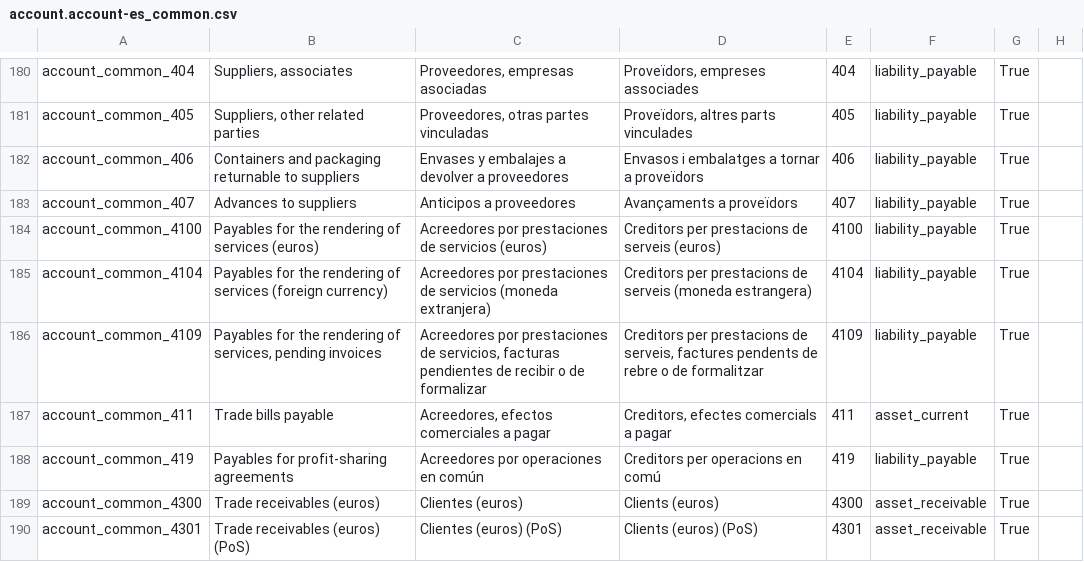
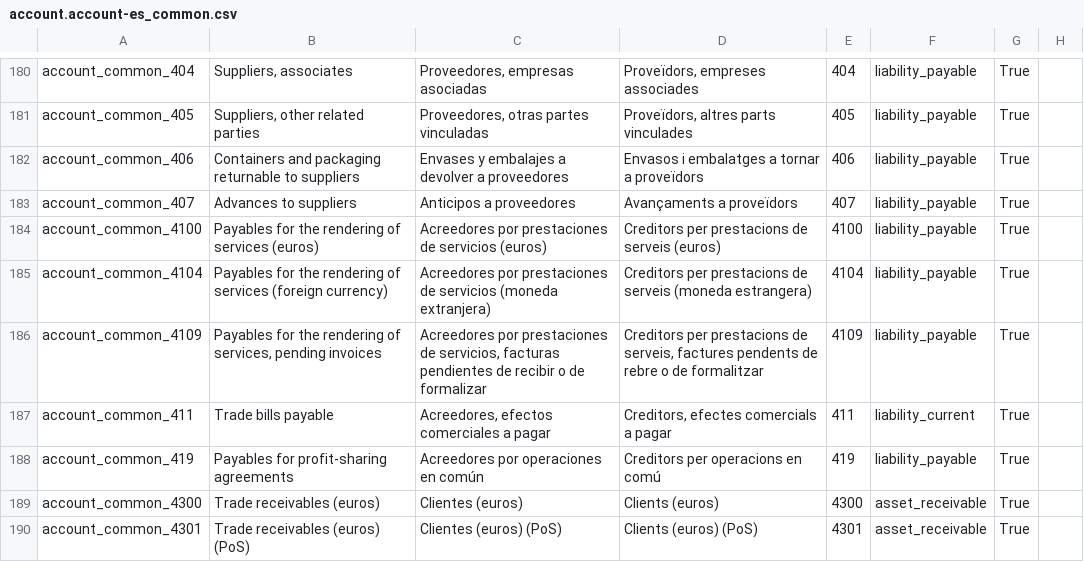
Before and after one commit to afrokoder/odoo, a CSV file: addons/l10n_es/data/template/account.account-es_common.csv, drawn as a sheet; only a part is shown, gaps mark what is left out.

Commit message:
[IMP] l10n_es: change account type of account 411000 to current liabilities
This commit changes the account type for account
`411000 Acreedores, efectos comerciales a pagar`. It was previously set as a
`Current Asset` and now its account type is `Current Liability`.

Task : 4757149

closes odoo/odoo#221910

Signed-off-by: Ricardo Gomes Rodrigues (rigr) <rigr@odoo.com>

```diff
--- a/addons/l10n_es/data/template/account.account-es_common.csv
+++ b/addons/l10n_es/data/template/account.account-es_common.csv
@@ -186,3 +186,3 @@
 "account_common_4109","Payables for the rendering of services, pending invoices","Acreedores por prestaciones de servicios, facturas pendientes de recibir o de formalizar","Creditors per prestacions de serveis, factures pendents de rebre o de formalitzar","4109","liability_payable","True",""
-"account_common_411","Trade bills payable","Acreedores, efectos comerciales a pagar","Creditors, efectes comercials a pagar","411","asset_current","True",""
+"account_common_411","Trade bills payable","Acreedores, efectos comerciales a pagar","Creditors, efectes comercials a pagar","411","liability_current","True",""
 "account_common_419","Payables for profit-sharing agreements","Acreedores por operaciones en común","Creditors per operacions en comú","419","liability_payable","True",""
```
